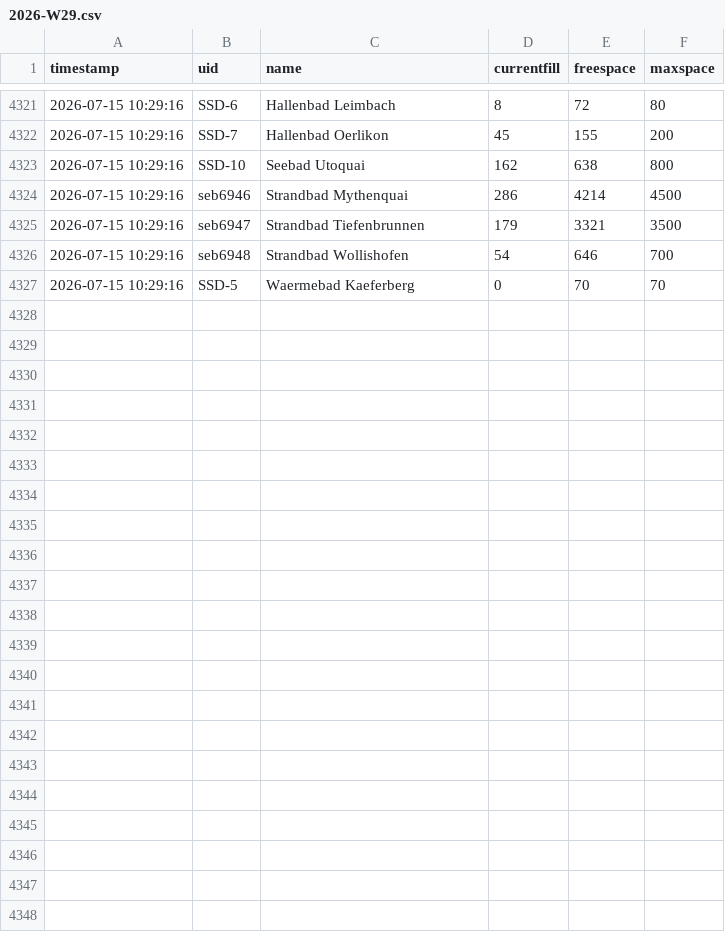
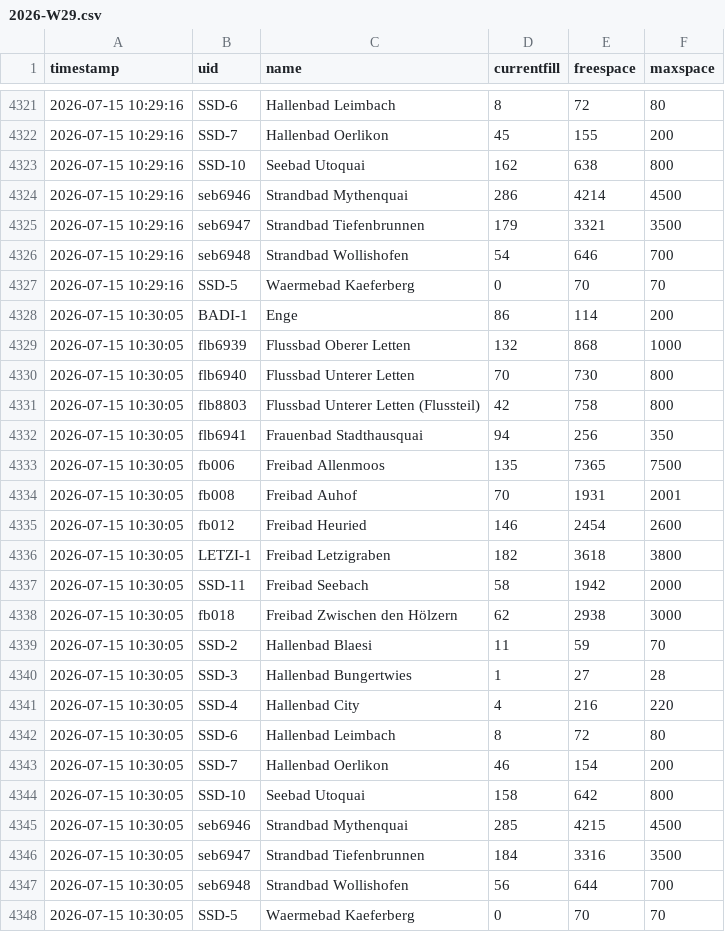
Before and after one commit to nadiwe/badi-collector, a CSV file: data/besucher/2026-W29.csv, drawn as a sheet; only a part is shown, gaps mark what is left out.

```diff
--- a/data/besucher/2026-W29.csv
+++ b/data/besucher/2026-W29.csv
@@ -4327 +4327,22 @@ timestamp,uid,name,currentfill,freespace,maxspace
 2026-07-15 10:29:16,SSD-5,Waermebad Kaeferberg,0,70,70
+2026-07-15 10:30:05,BADI-1,Enge,86,114,200
+2026-07-15 10:30:05,flb6939,Flussbad Oberer Letten,132,868,1000
+2026-07-15 10:30:05,flb6940,Flussbad Unterer Letten,70,730,800
+2026-07-15 10:30:05,flb8803,Flussbad Unterer Letten (Flussteil),42,758,800
+2026-07-15 10:30:05,flb6941,Frauenbad Stadthausquai,94,256,350
+2026-07-15 10:30:05,fb006,Freibad Allenmoos,135,7365,7500
+2026-07-15 10:30:05,fb008,Freibad Auhof,70,1931,2001
+2026-07-15 10:30:05,fb012,Freibad Heuried,146,2454,2600
+2026-07-15 10:30:05,LETZI-1,Freibad Letzigraben,182,3618,3800
+2026-07-15 10:30:05,SSD-11,Freibad Seebach,58,1942,2000
+2026-07-15 10:30:05,fb018,Freibad Zwischen den Hölzern,62,2938,3000
+2026-07-15 10:30:05,SSD-2,Hallenbad Blaesi,11,59,70
+2026-07-15 10:30:05,SSD-3,Hallenbad Bungertwies,1,27,28
+2026-07-15 10:30:05,SSD-4,Hallenbad City,4,216,220
+2026-07-15 10:30:05,SSD-6,Hallenbad Leimbach,8,72,80
+2026-07-15 10:30:05,SSD-7,Hallenbad Oerlikon,46,154,200
+2026-07-15 10:30:05,SSD-10,Seebad Utoquai,158,642,800
+2026-07-15 10:30:05,seb6946,Strandbad Mythenquai,285,4215,4500
+2026-07-15 10:30:05,seb6947,Strandbad Tiefenbrunnen,184,3316,3500
+2026-07-15 10:30:05,seb6948,Strandbad Wollishofen,56,644,700
+2026-07-15 10:30:05,SSD-5,Waermebad Kaeferberg,0,70,70
```
Also changed, not shown: data/temperaturen/2026-W29.csv, 2 other files.
